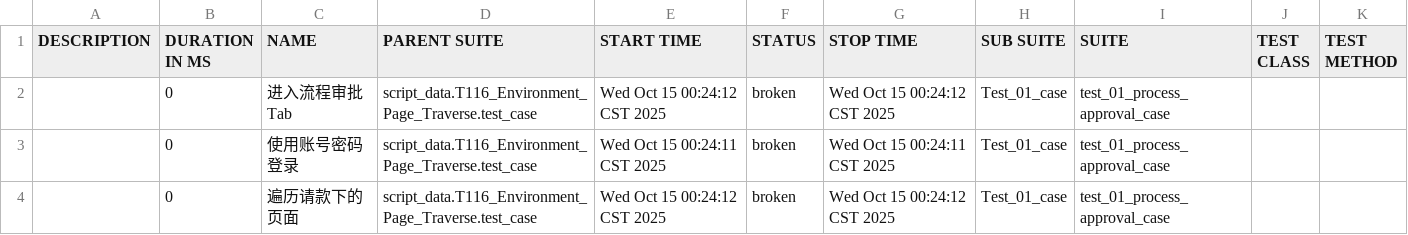
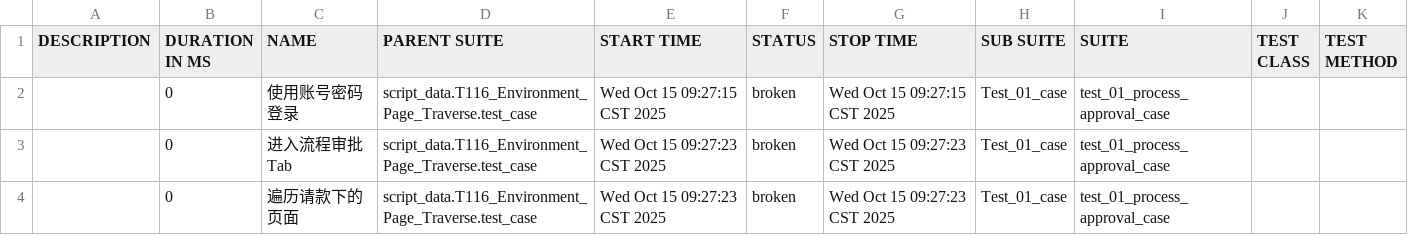
Before and after one commit to wangtong407/git_practice, a CSV file: work/script_data/T116_Environment_Page_Traverse/reports/data/suites.csv, drawn as a sheet.

```diff
--- a/work/script_data/T116_Environment_Page_Traverse/reports/data/suites.csv
+++ b/work/script_data/T116_Environment_Page_Traverse/reports/data/suites.csv
@@ -1,4 +1,4 @@
 "DESCRIPTION","DURATION IN MS","NAME","PARENT SUITE","START TIME","STATUS","STOP TIME","SUB SUITE","SUITE","TEST CLASS","TEST METHOD"
-"","0","进入流程审批Tab","script_data.T116_Environment_Page_Traverse.test_case","Wed Oct 15 00:24:12 CST 2025","broken","Wed Oct 15 00:24:12 CST 2025","Test_01_case","test_01_process_approval_case","",""
-"","0","使用账号密码登录","script_data.T116_Environment_Page_Traverse.test_case","Wed Oct 15 00:24:11 CST 2025","broken","Wed Oct 15 00:24:11 CST 2025","Test_01_case","test_01_process_approval_case","",""
-"","0","遍历请款下的页面","script_data.T116_Environment_Page_Traverse.test_case","Wed Oct 15 00:24:12 CST 2025","broken","Wed Oct 15 00:24:12 CST 2025","Test_01_case","test_01_process_approval_case","",""
+"","0","使用账号密码登录","script_data.T116_Environment_Page_Traverse.test_case","Wed Oct 15 09:27:15 CST 2025","broken","Wed Oct 15 09:27:15 CST 2025","Test_01_case","test_01_process_approval_case","",""
+"","0","进入流程审批Tab","script_data.T116_Environment_Page_Traverse.test_case","Wed Oct 15 09:27:23 CST 2025","broken","Wed Oct 15 09:27:23 CST 2025","Test_01_case","test_01_process_approval_case","",""
+"","0","遍历请款下的页面","script_data.T116_Environment_Page_Traverse.test_case","Wed Oct 15 09:27:23 CST 2025","broken","Wed Oct 15 09:27:23 CST 2025","Test_01_case","test_01_process_approval_case","",""
```
Also changed, not shown: 42 other files.
